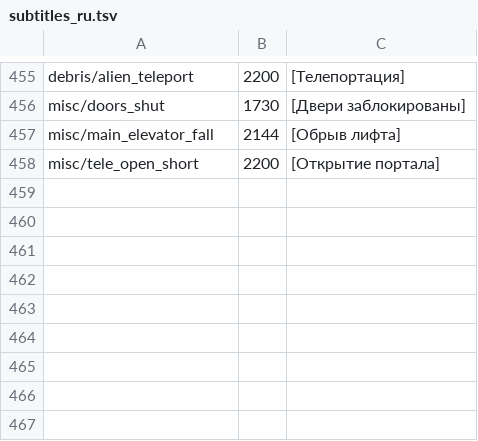
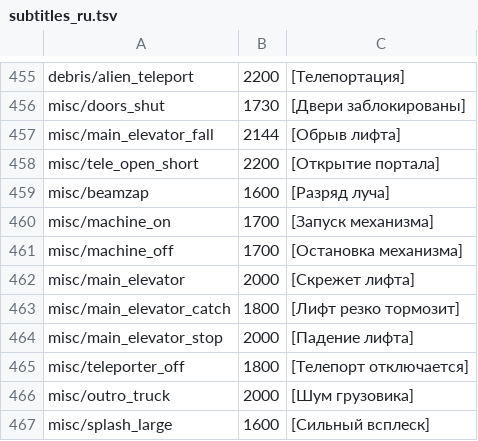
Before and after one commit to grvelvet/HLCC, a TSV file: bshift/subtitles_ru.tsv, drawn as a sheet; only a part is shown, gaps mark what is left out.

```diff
--- a/bshift/subtitles_ru.tsv
+++ b/bshift/subtitles_ru.tsv
@@ -458 +458,10 @@ misc/main_elevator_fall	2144	[Обрыв лифта]
 misc/tele_open_short	2200	[Открытие портала]
+misc/beamzap	1600	[Разряд луча]
+misc/machine_on	1700	[Запуск механизма]
+misc/machine_off	1700	[Остановка механизма]
+misc/main_elevator	2000	[Скрежет лифта]
+misc/main_elevator_catch	1800	[Лифт резко тормозит]
+misc/main_elevator_stop	2000	[Падение лифта]
+misc/teleporter_off	1800	[Телепорт отключается]
+misc/outro_truck	2000	[Шум грузовика]
+misc/splash_large	1600	[Сильный всплеск]
```
Also changed, not shown: bshift/subtitles_en.tsv, gearbox/subtitles_en.tsv, 5 other files.
